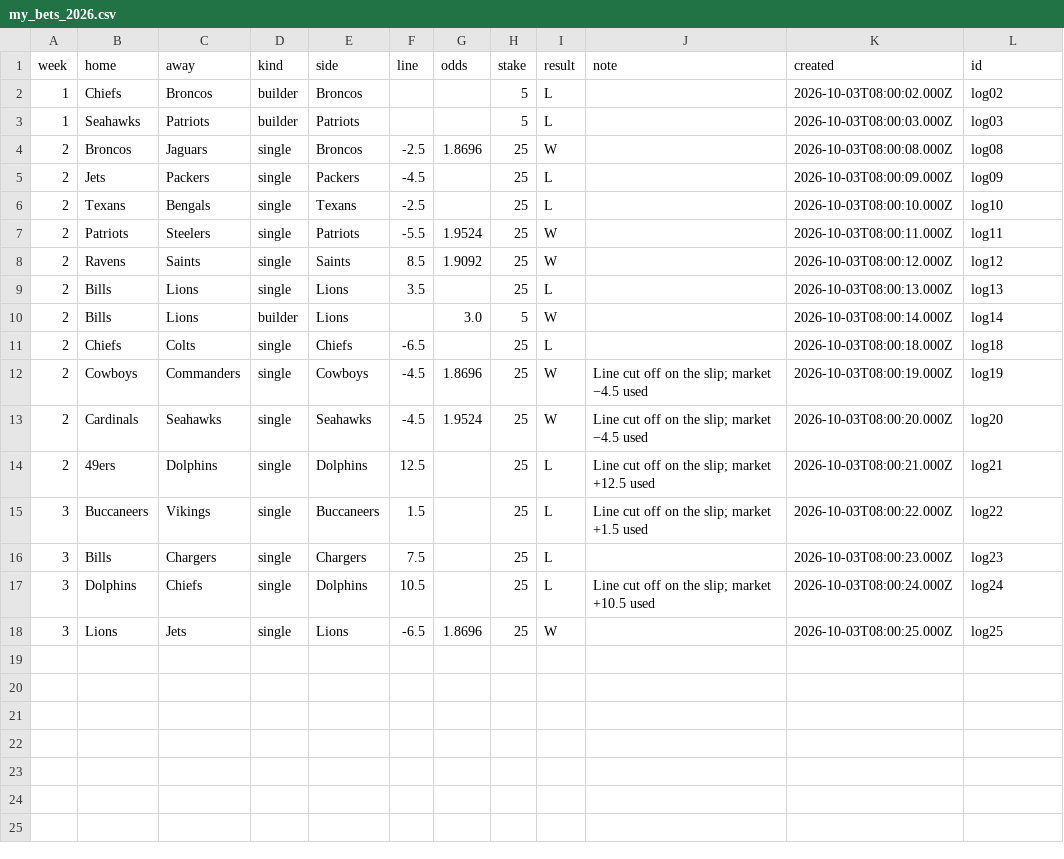
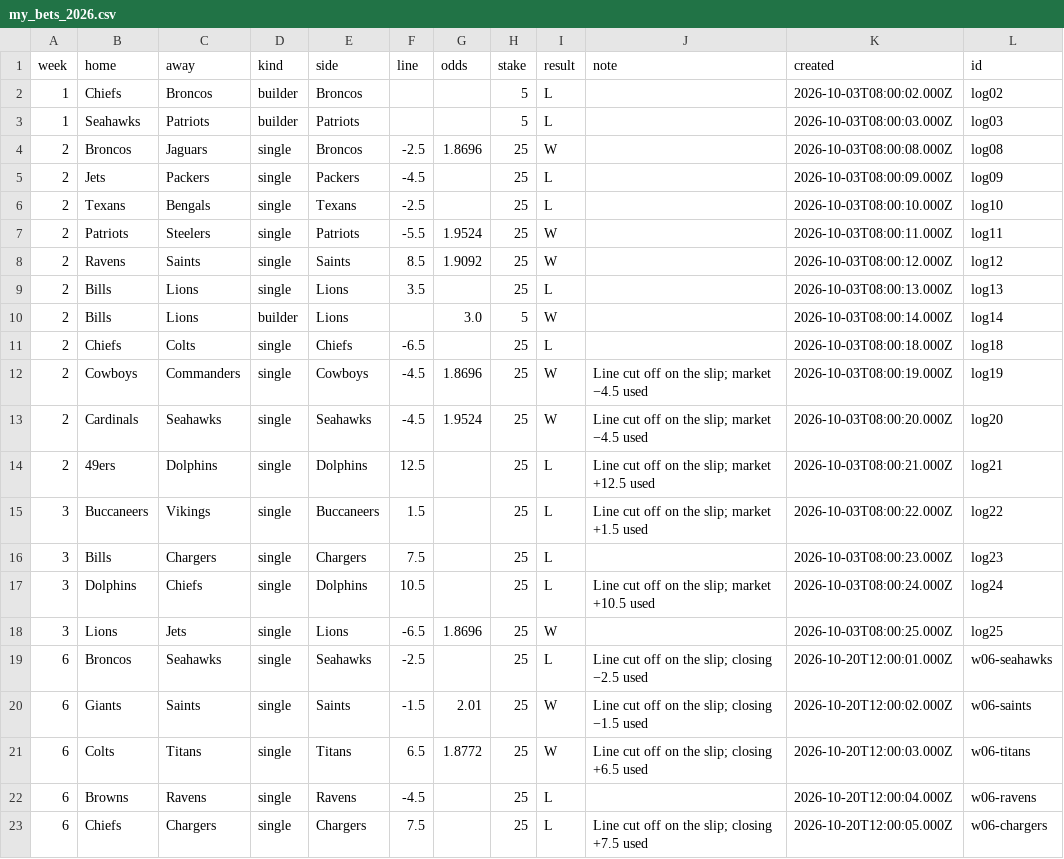
Before and after one commit to ZeNoonan/Research, a CSV file: nfl_report/data/my_bets_2026.csv, drawn as a sheet.

```diff
--- a/nfl_report/data/my_bets_2026.csv
+++ b/nfl_report/data/my_bets_2026.csv
@@ -18 +18,6 @@ week,home,away,kind,side,line,odds,stake,result,note,created,id
 3,Lions,Jets,single,Lions,-6.5,1.8696,25,W,,2026-10-03T08:00:25.000Z,log25
+6,Broncos,Seahawks,single,Seahawks,-2.5,,25,L,Line cut off on the slip; closing −2.5 used,2026-10-20T12:00:01.000Z,w06-seahawks
+6,Giants,Saints,single,Saints,-1.5,2.01,25,W,Line cut off on the slip; closing −1.5 used,2026-10-20T12:00:02.000Z,w06-saints
+6,Colts,Titans,single,Titans,6.5,1.8772,25,W,Line cut off on the slip; closing +6.5 used,2026-10-20T12:00:03.000Z,w06-titans
+6,Browns,Ravens,single,Ravens,-4.5,,25,L,,2026-10-20T12:00:04.000Z,w06-ravens
+6,Chiefs,Chargers,single,Chargers,7.5,,25,L,Line cut off on the slip; closing +7.5 used,2026-10-20T12:00:05.000Z,w06-chargers
```
Also changed, not shown: 1 other file.
